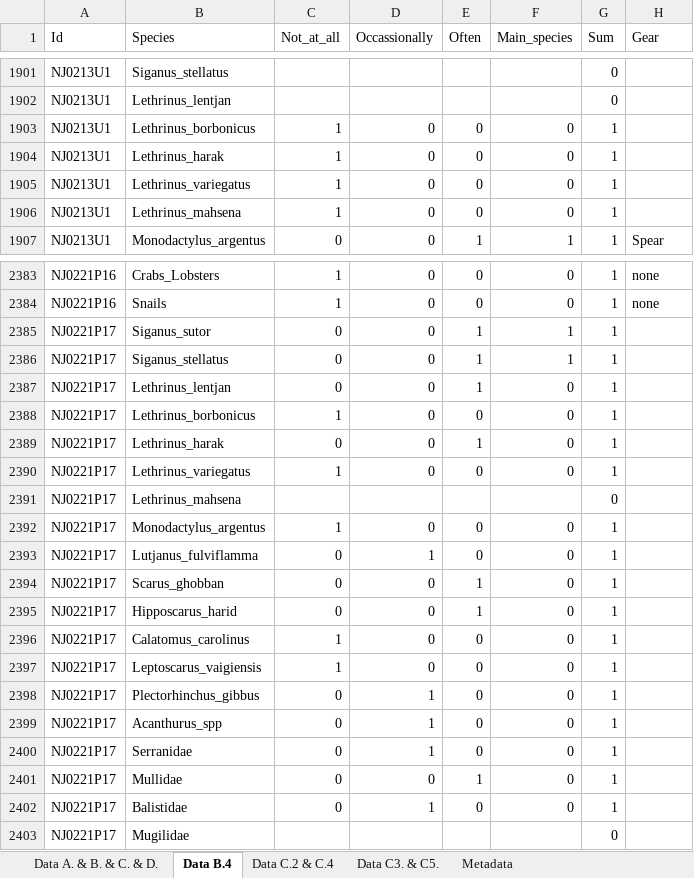
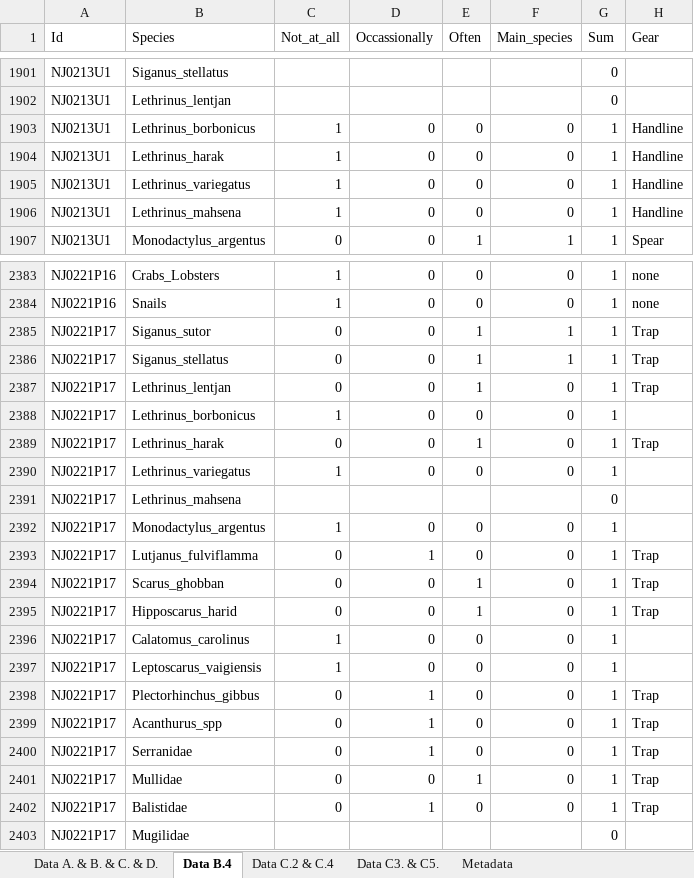
Before and after one commit to Jrehren/Questionnaires, an Excel workbook: Data/Questionnaires evaluation sheet.xlsx, sheet Data B.4, drawn as a sheet; only a part is shown, gaps mark what is left out; values as stored, in another font and other column widths than the file's, no cell formats; the diff covers the shown part only; the diff names each change by its address in the sheet, - before the commit and + after, or states it on an @@ line.

```diff
--- a/Data/Questionnaires evaluation sheet.xlsx (sheet Data B.4)
+++ b/Data/Questionnaires evaluation sheet.xlsx (sheet Data B.4)
-H1903:H1906 (Gear): (empty)
+H1903:H1906 (Gear): Handline
-H2385:H2387 (Gear): (empty)
+H2385:H2387 (Gear): Trap
-H2389 (Gear): (empty)
+H2389 (Gear): Trap
-H2393:H2395 (Gear): (empty)
+H2393:H2395 (Gear): Trap
-H2398:H2402 (Gear): (empty)
+H2398:H2402 (Gear): Trap
```
Also changed, not shown: 53 edited cells elsewhere in this sheet, sheet Data C3. & C5., sheet Data A. & B. & C. & D., cell formats, formulas that keep their value, 10 other files.
